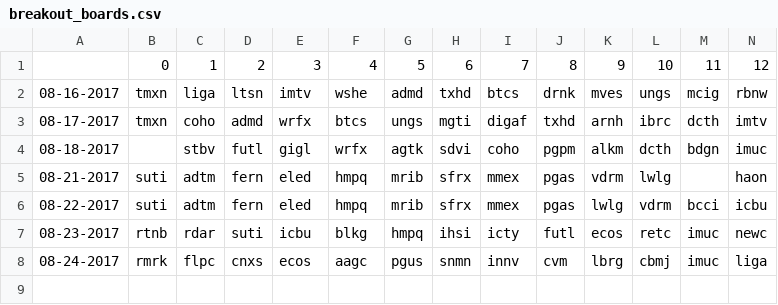
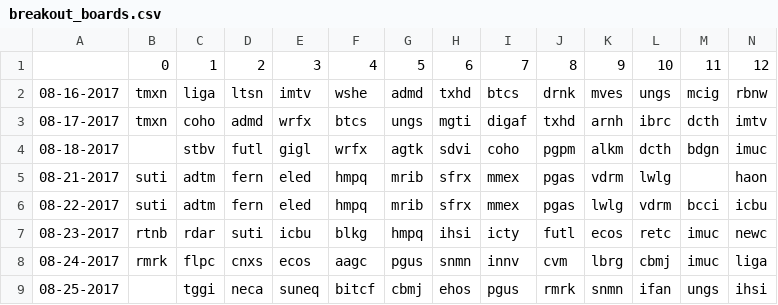
Before and after one commit to schustda/Penny-Stock-Predictor, a CSV file: data/raw_data/ihub/breakout_boards.csv, drawn as a sheet; only a part is shown; rows hold the shown columns only; the diff names each change by its address in the sheet, - before the commit and + after, or states it on an @@ line.

```diff
--- a/data/raw_data/ihub/breakout_boards.csv
+++ b/data/raw_data/ihub/breakout_boards.csv
+row 9: 08-25-2017 |  | tggi | neca | suneq | bitcf | cbmj | ehos | pgus | rmrk | snmn | ifan | ungs | ihsi
```
Also changed, not shown: data/raw_data/ihub/most_read.csv.
